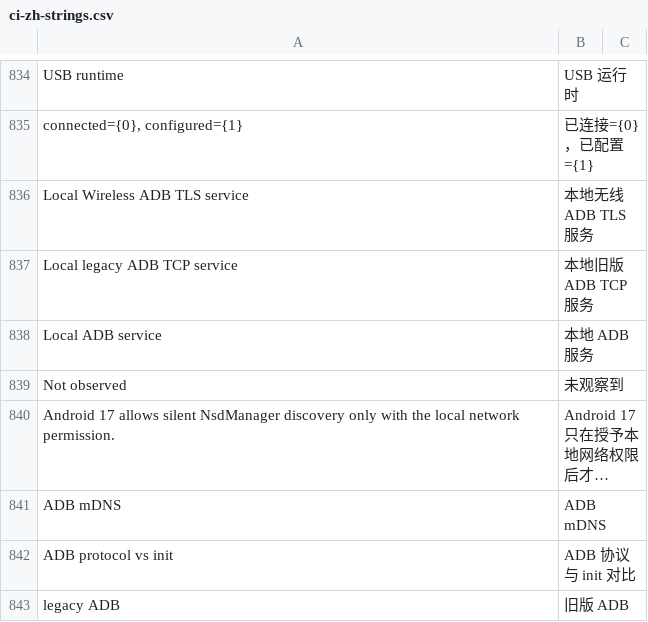
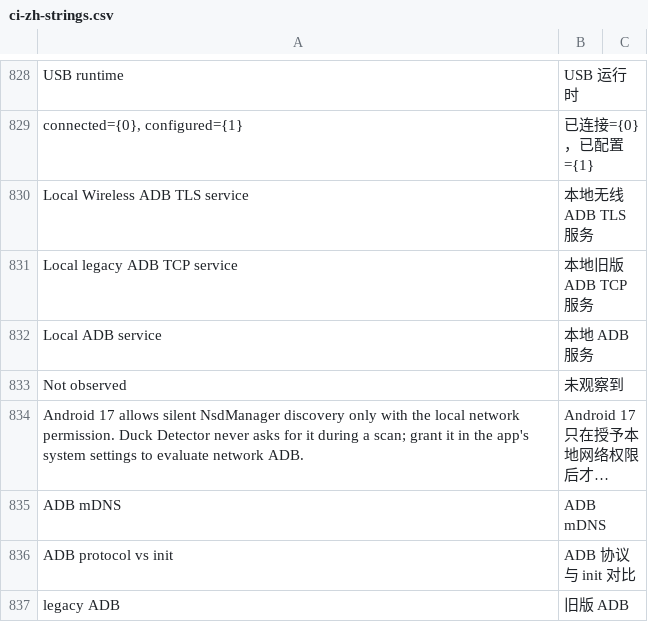
Before and after one commit to Vstory/Duck-Detector-Refactoring.F, a CSV file: scripts/ci-zh-strings.csv, drawn as a sheet; only a part is shown, gaps mark what is left out; long unchanged cells end in …; addresses are those after the commit; the diff covers the shown part only; the diff names each change by its address in the sheet, - before the commit and + after, or states it on an @@ line.

```diff
--- a/scripts/ci-zh-strings.csv
+++ b/scripts/ci-zh-strings.csv
-A834: …network permission.
+A834: …network permission. Duck Detector never asks for it during a scan; grant it in the app's system settings to evaluate network ADB.
```
Also changed, not shown: 14 removed rows and 11 edited cells elsewhere in this file, 1 other file.
